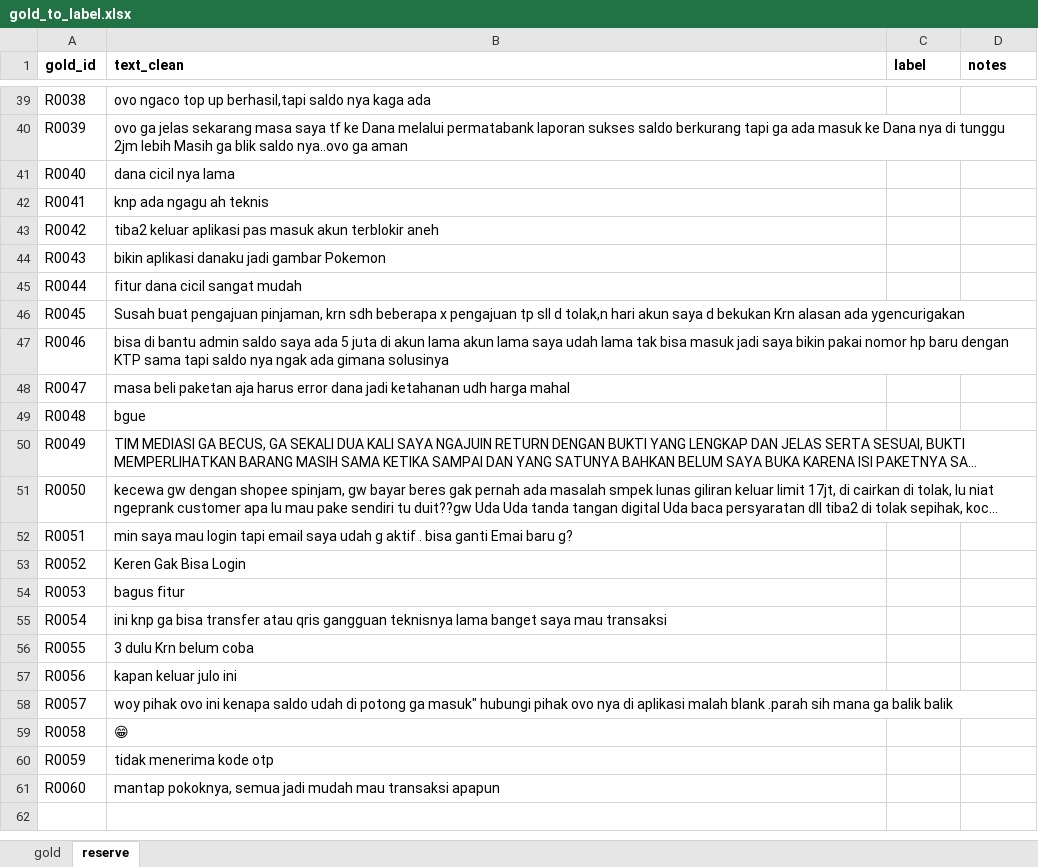
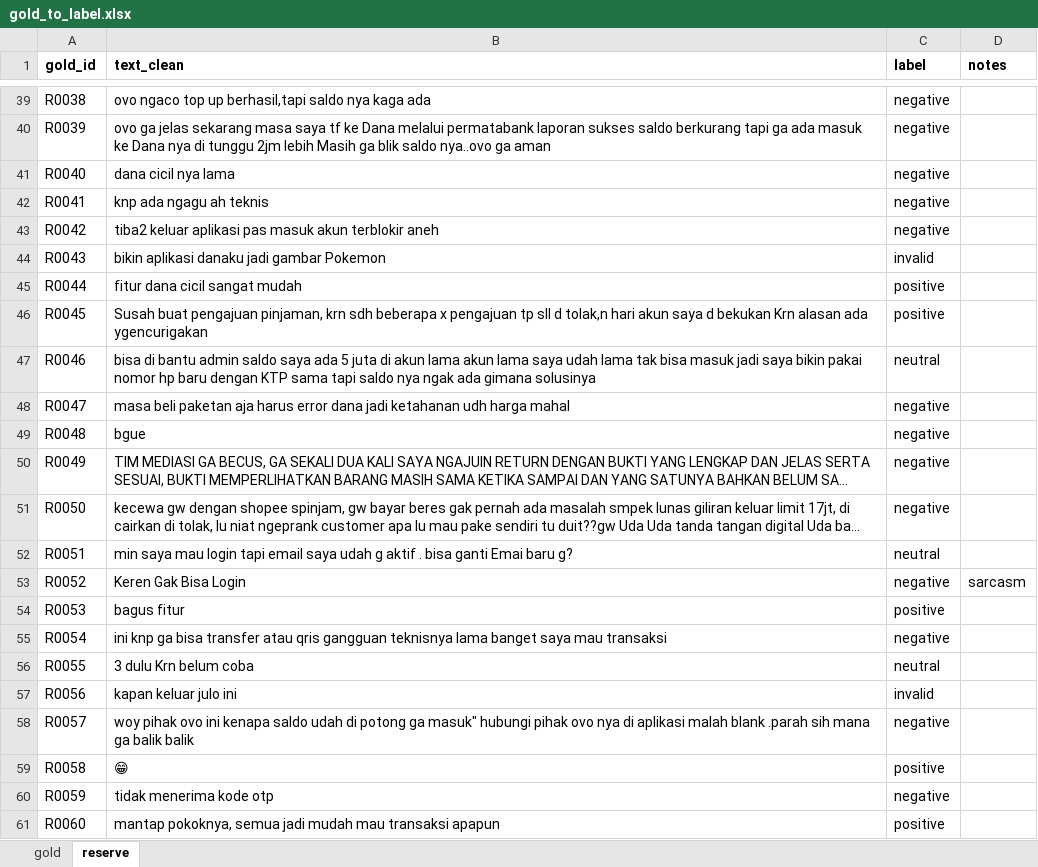
Before and after one commit to k08e24bryant/ewallet-review-analysis, an Excel workbook: data/gold/gold_to_label.xlsx, sheet reserve, drawn as a sheet; only a part is shown, gaps mark what is left out; long unchanged cells end in …; values as stored, in another font and other column widths than the file's, no borders; the diff covers the shown part only; the diff names each change by its address in the sheet, - before the commit and + after, or states it on an @@ line.

Commit message:
data(gold): fix remaining invalid labels, label reserve rows, rules 13-14

```diff
--- a/data/gold/gold_to_label.xlsx (sheet reserve)
+++ b/data/gold/gold_to_label.xlsx (sheet reserve)
-C39:C43 (label): (empty)
+C39:C43 (label): negative
-C44 (label): (empty)
+C44 (label): invalid
-C45:C46 (label): (empty)
+C45:C46 (label): positive
-C47 (label): (empty)
+C47 (label): neutral
-C48:C51 (label): (empty)
+C48:C51 (label): negative
-C52 (label): (empty)
+C52 (label): neutral
-C53 (label): (empty)
+C53 (label): negative
-D53 (notes): (empty)
+D53 (notes): sarcasm
-C54 (label): (empty)
+C54 (label): positive
-C55 (label): (empty)
+C55 (label): negative
-C56 (label): (empty)
+C56 (label): neutral
-C57 (label): (empty)
+C57 (label): invalid
-C58 (label): (empty)
+C58 (label): negative
-C59 (label): (empty)
+C59 (label): positive
-C60 (label): (empty)
+C60 (label): negative
-C61 (label): (empty)
+C61 (label): positive
```
Also changed, not shown: 27 edited cells elsewhere in this sheet, sheet gold, 3 other files.
